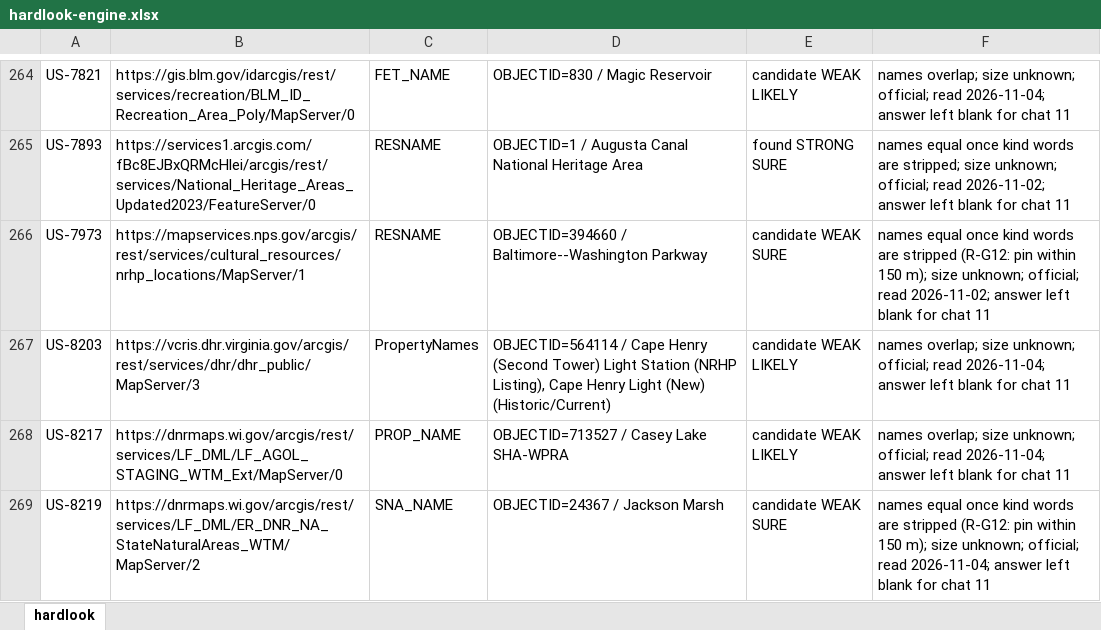
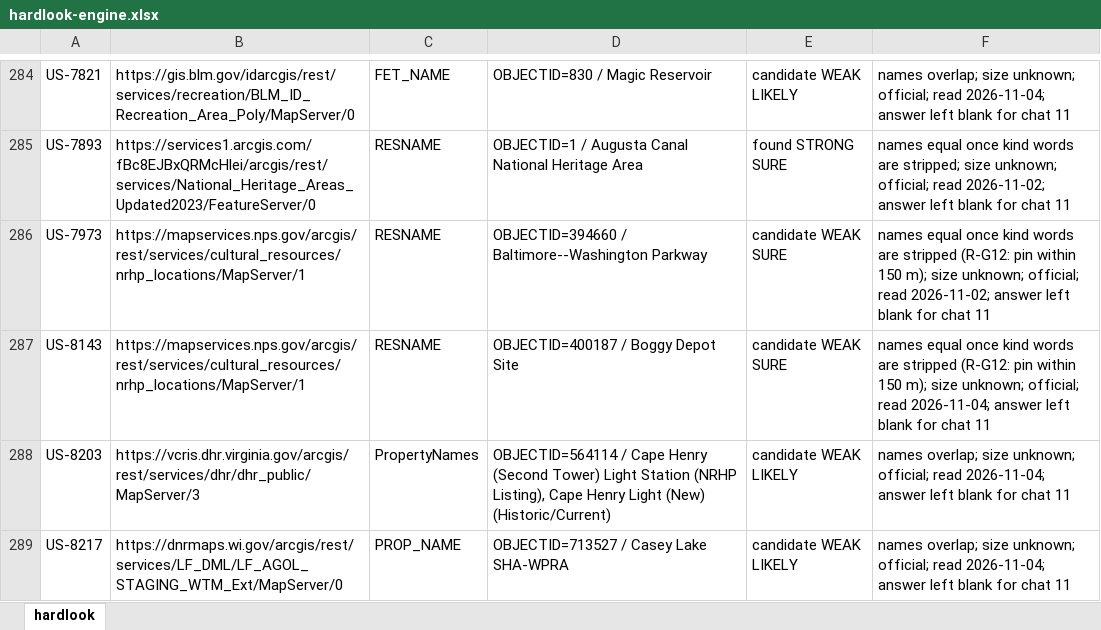
Before and after one commit to KentuckyPortableClub/KPC-Data, an Excel workbook: engine/handback/hardlook-engine.xlsx, sheet hardlook, drawn as a sheet; only a part is shown, gaps mark what is left out; the shorter side is filled out with more unchanged rows; values as stored, in another font and other column widths than the file's, no borders; the diff covers the shown part only; the diff names each change by its address in the sheet, - before the commit and + after, or states it on an @@ line.

```diff
--- a/engine/handback/hardlook-engine.xlsx (sheet hardlook)
+++ b/engine/handback/hardlook-engine.xlsx (sheet hardlook)
+row 287: US-8143 | https://mapservices.nps.gov/arcgis/rest/services/cultural_resources/nrhp_locations/MapServer/1 | RESNAME | OBJECTID=400187 / Boggy Depot Site | candidate WEAK SURE | names equal once kind words are stripped (R-G12: pin within 150 m); size unknown; official; read 2026-11-04; answer left blank for chat 11
```
Also changed, not shown: 20 added rows elsewhere in this sheet, 34 other files.
